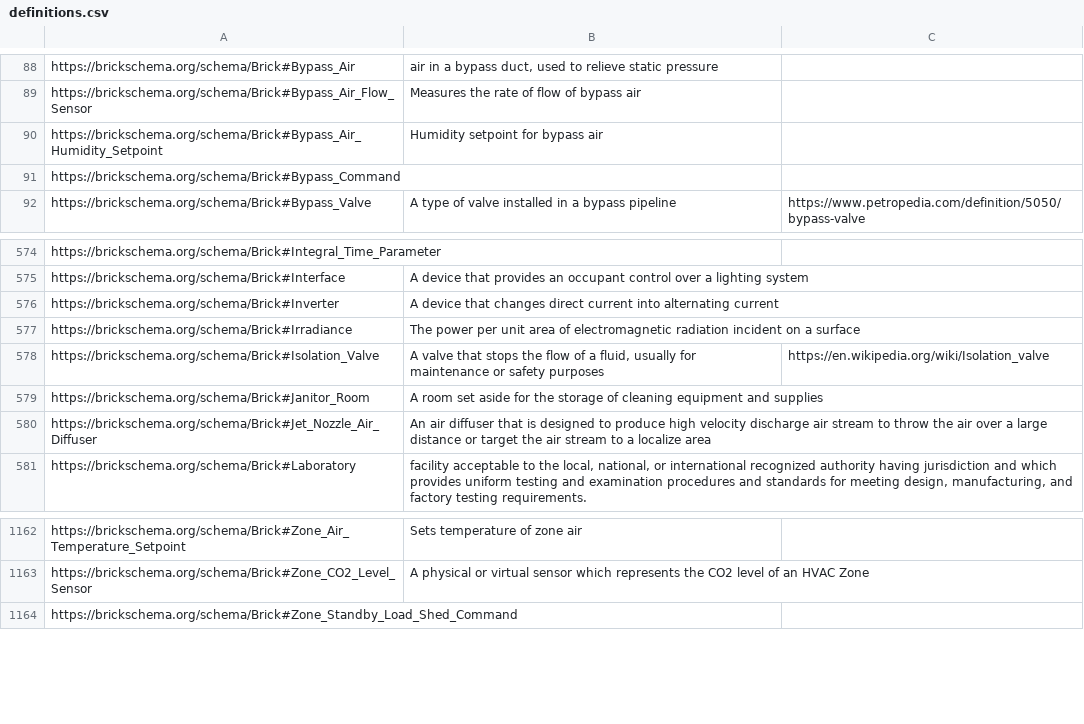
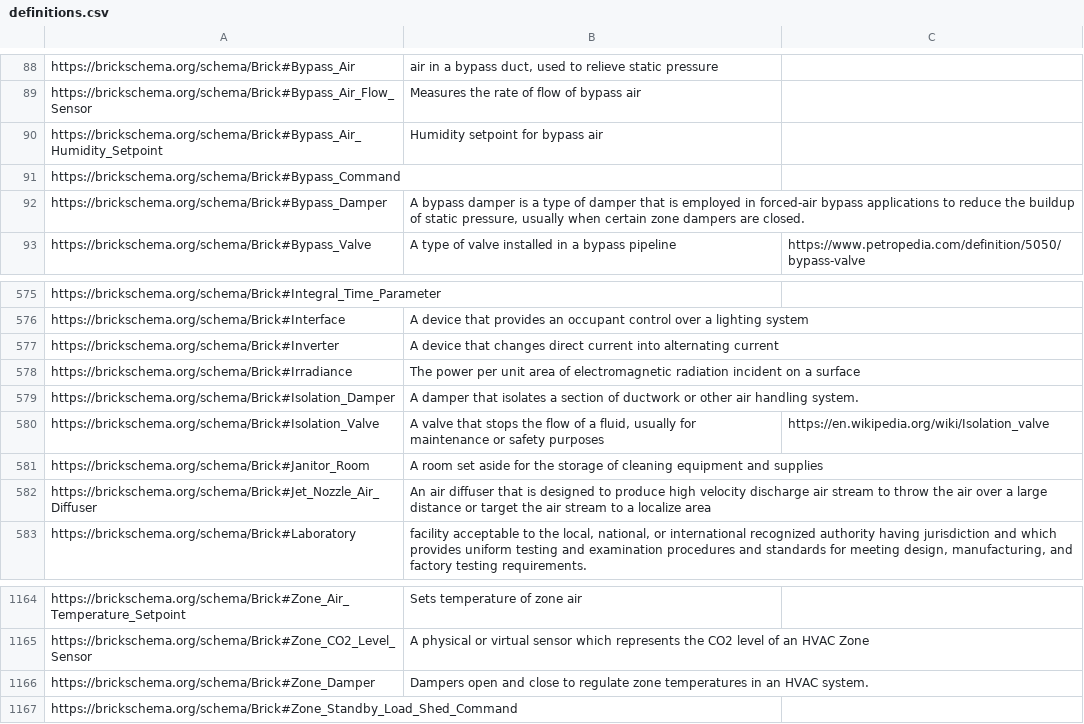
Before and after one commit to BrickSchema/Brick, a CSV file: bricksrc/definitions.csv, drawn as a sheet; only a part is shown, gaps mark what is left out; the diff names each change by its address in the sheet, - before the commit and + after, or states it on an @@ line.

Commit message:
Add dampers

```diff
--- a/bricksrc/definitions.csv
+++ b/bricksrc/definitions.csv
+row 92: https://brickschema.org/schema/Brick#Bypass_Damper | A bypass damper is a type of damper that is employed in forced-air bypass applications to reduce the buildup of static pressure, usually when certain zone dampers are closed.
+row 579: https://brickschema.org/schema/Brick#Isolation_Damper | A damper that isolates a section of ductwork or other air handling system.
+row 1166: https://brickschema.org/schema/Brick#Zone_Damper | Dampers open and close to regulate zone temperatures in an HVAC system.
```
Also changed, not shown: 1 other file.
